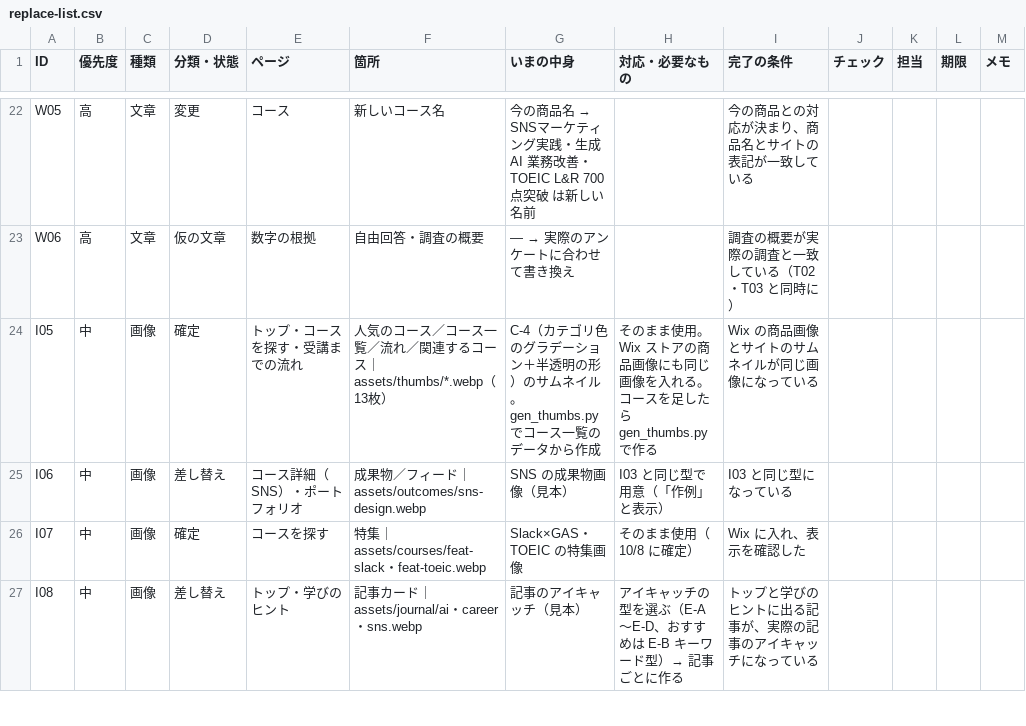
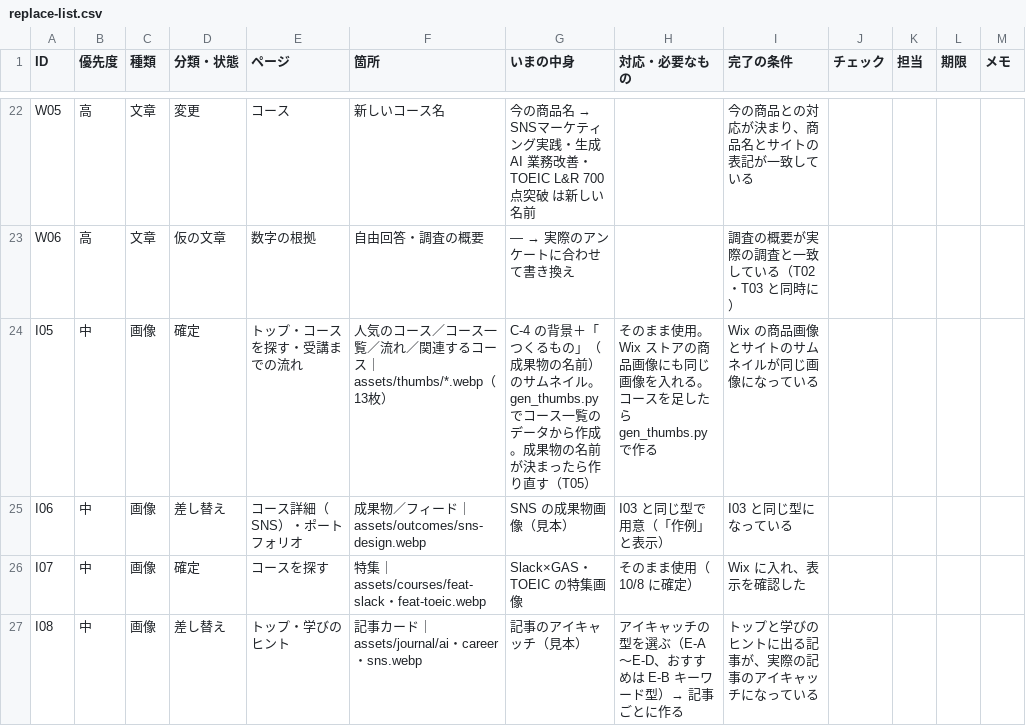
Before and after one commit to TheSocialTheAcademy/theacademy2026, a CSV file: lp/docs/replace-list.csv, drawn as a sheet; only a part is shown, gaps mark what is left out.

```diff
--- a/lp/docs/replace-list.csv
+++ b/lp/docs/replace-list.csv
@@ -23,3 +23,3 @@ W05,高,文章,変更,コース,新しいコース名,今の商品名 → SNSマ
 W06,高,文章,仮の文章,数字の根拠,自由回答・調査の概要,— → 実際のアンケートに合わせて書き換え,,調査の概要が実際の調査と一致している（T02・T03 と同時に）,,,,
-I05,中,画像,確定,トップ・コースを探す・受講までの流れ,人気のコース／コース一覧／流れ／関連するコース｜assets/thumbs/*.webp（13枚）,C-4（カテゴリ色のグラデーション＋半透明の形）のサムネイル。gen_thumbs.py でコース一覧のデータから作成,そのまま使用。Wix ストアの商品画像にも同じ画像を入れる。コースを足したら gen_thumbs.py で作る,Wix の商品画像とサイトのサムネイルが同じ画像になっている,,,,
+I05,中,画像,確定,トップ・コースを探す・受講までの流れ,人気のコース／コース一覧／流れ／関連するコース｜assets/thumbs/*.webp（13枚）,C-4 の背景＋「つくるもの」（成果物の名前）のサムネイル。gen_thumbs.py でコース一覧のデータから作成。成果物の名前が決まったら作り直す（T05）,そのまま使用。Wix ストアの商品画像にも同じ画像を入れる。コースを足したら gen_thumbs.py で作る,Wix の商品画像とサイトのサムネイルが同じ画像になっている,,,,
 I06,中,画像,差し替え,コース詳細（SNS）・ポートフォリオ,成果物／フィード｜assets/outcomes/sns-design.webp,SNS の成果物画像（見本）,I03 と同じ型で用意（「作例」と表示）,I03 と同じ型になっている,,,,
```
Also changed, not shown: 20 other files.
